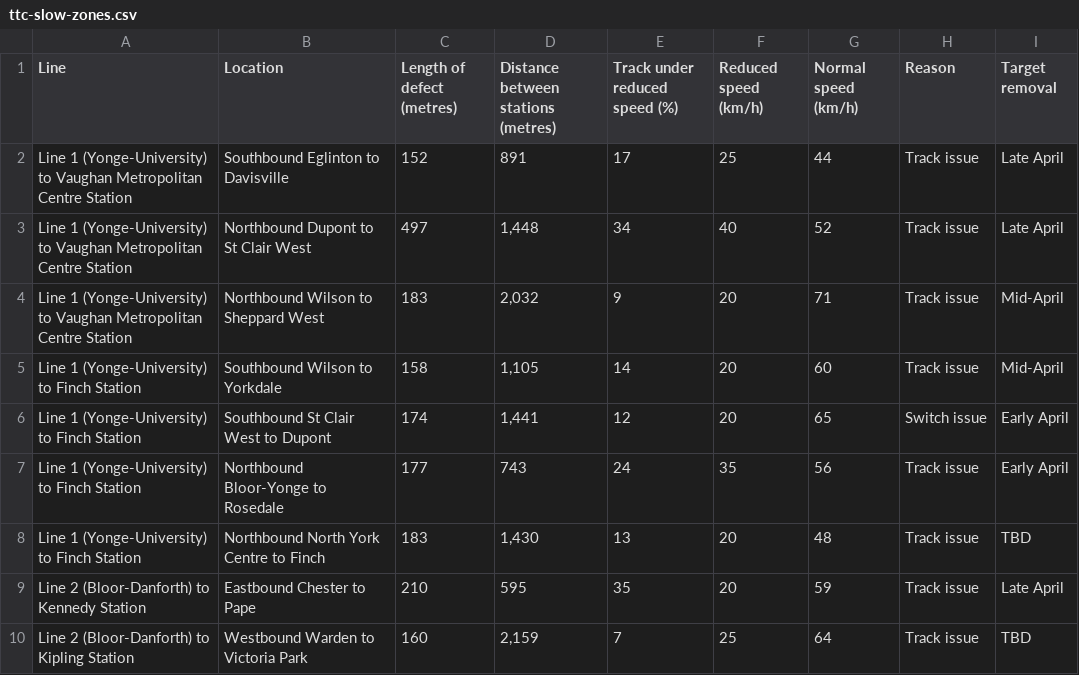
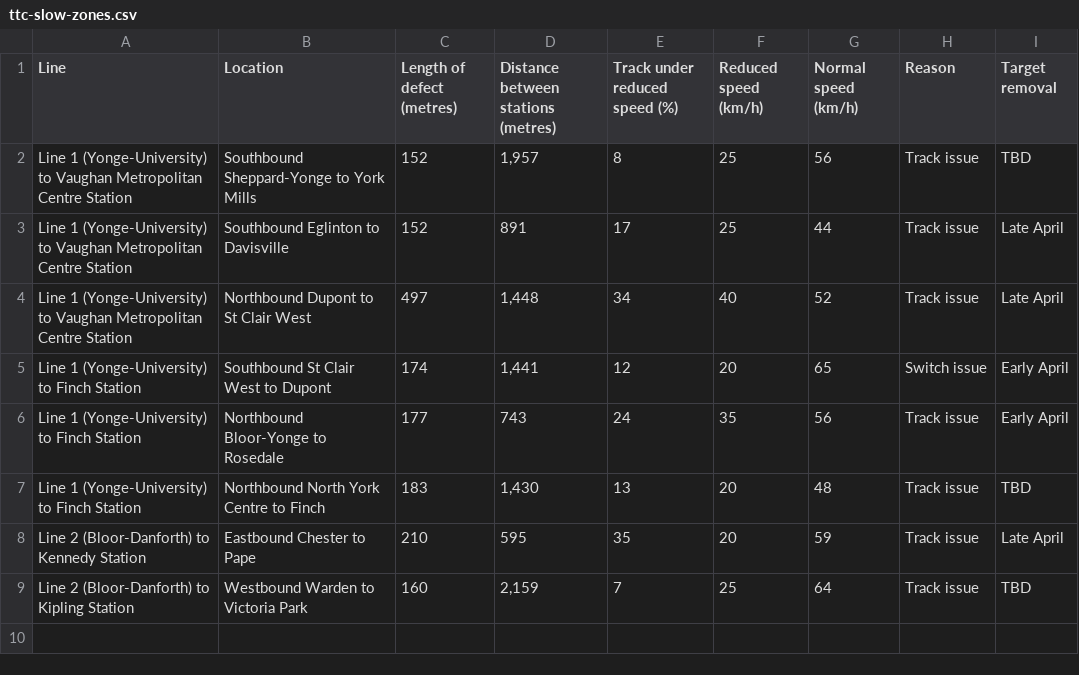
Before and after one commit to thomassth/to-bus-stations, a CSV file: data/ttc/slow-zone/ttc-slow-zones.csv, drawn as a sheet.

```diff
--- a/data/ttc/slow-zone/ttc-slow-zones.csv
+++ b/data/ttc/slow-zone/ttc-slow-zones.csv
@@ -1,6 +1,5 @@
 Line,Location,Length of defect (metres),Distance between stations (metres),Track under reduced speed (%),Reduced speed (km/h),Normal speed (km/h),Reason,Target removal
+Line 1 (Yonge-University) to Vaughan Metropolitan Centre Station,Southbound Sheppard-Yonge to York Mills,152,"1,957",8,25,56,Track issue,TBD
 Line 1 (Yonge-University) to Vaughan Metropolitan Centre Station,Southbound Eglinton to Davisville,152,891,17,25,44,Track issue,Late April
 Line 1 (Yonge-University) to Vaughan Metropolitan Centre Station,Northbound Dupont to St Clair West,497,"1,448",34,40,52,Track issue,Late April
-Line 1 (Yonge-University) to Vaughan Metropolitan Centre Station,Northbound Wilson to Sheppard West,183,"2,032",9,20,71,Track issue,Mid-April
-Line 1 (Yonge-University) to Finch Station,Southbound Wilson to Yorkdale,158,"1,105",14,20,60,Track issue,Mid-April
 Line 1 (Yonge-University) to Finch Station,Southbound St Clair West to Dupont,174,"1,441",12,20,65,Switch issue,Early April
```
